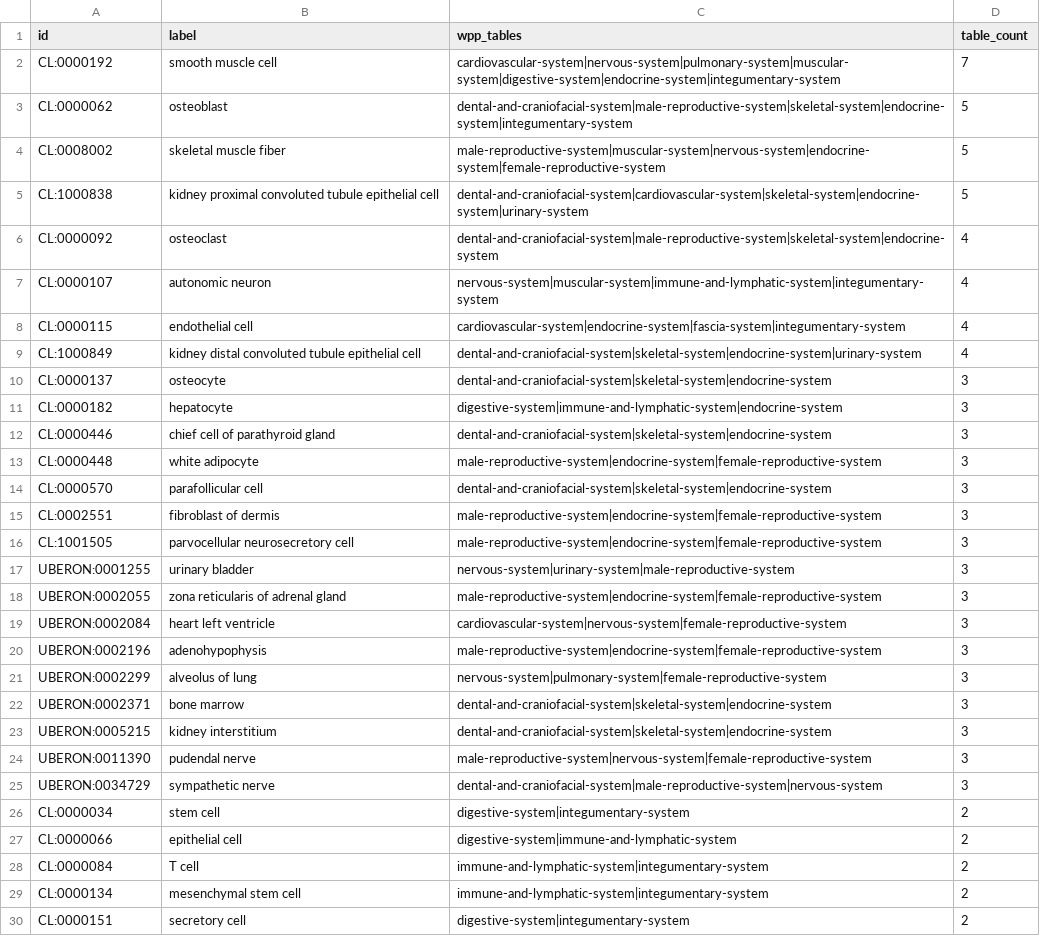
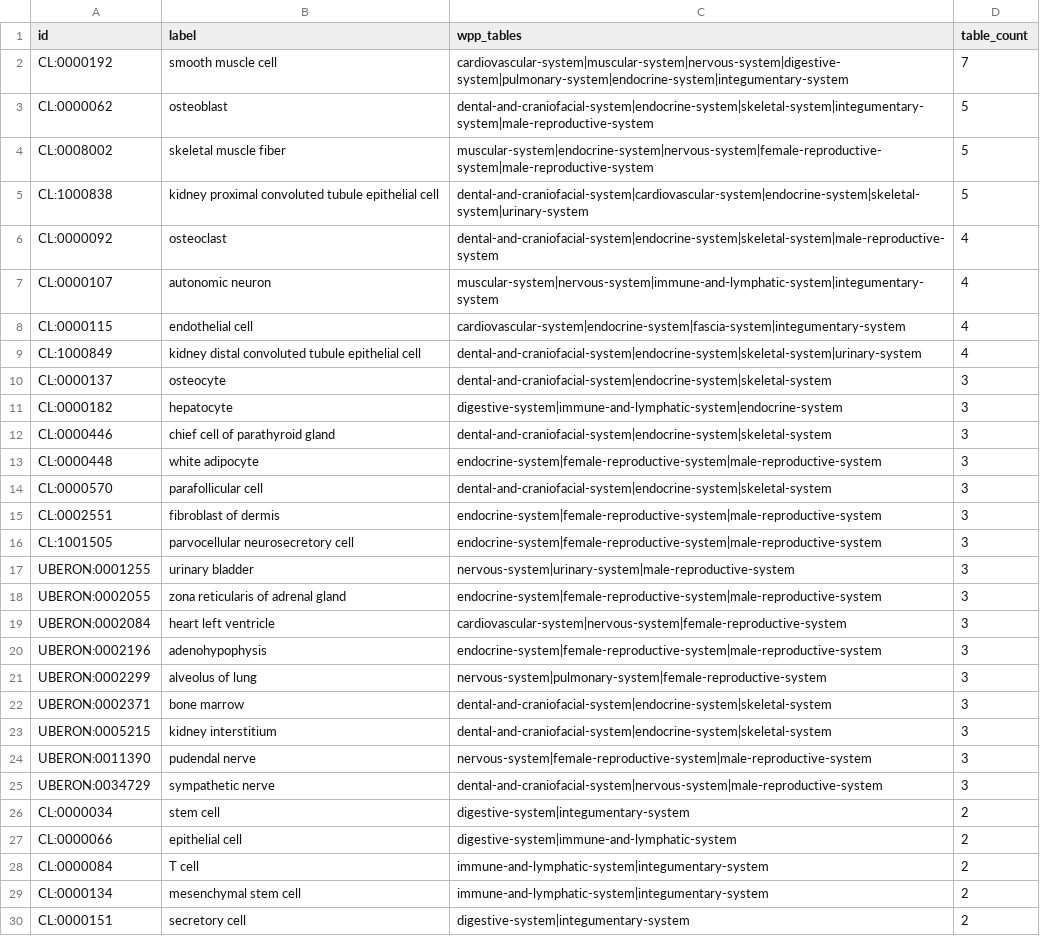
Before and after one commit to wholepersonproject/wpp-data-products, a CSV file: reports/validation/wpp-effectors-in-multiple-tables.csv, drawn as a sheet; only a part is shown; the diff covers the shown part only.

```diff
--- a/reports/validation/wpp-effectors-in-multiple-tables.csv
+++ b/reports/validation/wpp-effectors-in-multiple-tables.csv
@@ -1,26 +1,26 @@
 id,label,wpp_tables,table_count
-CL:0000192,smooth muscle cell,cardiovascular-system|nervous-system|pulmonary-system|muscular-system|digestive-system|endocrine-system|integumentary-system,7
-CL:0000062,osteoblast,dental-and-craniofacial-system|male-reproductive-system|skeletal-system|endocrine-system|integumentary-system,5
-CL:0008002,skeletal muscle fiber,male-reproductive-system|muscular-system|nervous-system|endocrine-system|female-reproductive-system,5
-CL:1000838,kidney proximal convoluted tubule epithelial cell,dental-and-craniofacial-system|cardiovascular-system|skeletal-system|endocrine-system|urinary-system,5
-CL:0000092,osteoclast,dental-and-craniofacial-system|male-reproductive-system|skeletal-system|endocrine-system,4
-CL:0000107,autonomic neuron,nervous-system|muscular-system|immune-and-lymphatic-system|integumentary-system,4
+CL:0000192,smooth muscle cell,cardiovascular-system|muscular-system|nervous-system|digestive-system|pulmonary-system|endocrine-system|integumentary-system,7
+CL:0000062,osteoblast,dental-and-craniofacial-system|endocrine-system|skeletal-system|integumentary-system|male-reproductive-system,5
+CL:0008002,skeletal muscle fiber,muscular-system|endocrine-system|nervous-system|female-reproductive-system|male-reproductive-system,5
+CL:1000838,kidney proximal convoluted tubule epithelial cell,dental-and-craniofacial-system|cardiovascular-system|endocrine-system|skeletal-system|urinary-system,5
+CL:0000092,osteoclast,dental-and-craniofacial-system|endocrine-system|skeletal-system|male-reproductive-system,4
+CL:0000107,autonomic neuron,muscular-system|nervous-system|immune-and-lymphatic-system|integumentary-system,4
 CL:0000115,endothelial cell,cardiovascular-system|endocrine-system|fascia-system|integumentary-system,4
-CL:1000849,kidney distal convoluted tubule epithelial cell,dental-and-craniofacial-system|skeletal-system|endocrine-system|urinary-system,4
-CL:0000137,osteocyte,dental-and-craniofacial-system|skeletal-system|endocrine-system,3
+CL:1000849,kidney distal convoluted tubule epithelial cell,dental-and-craniofacial-system|endocrine-system|skeletal-system|urinary-system,4
+CL:0000137,osteocyte,dental-and-craniofacial-system|endocrine-system|skeletal-system,3
 CL:0000182,hepatocyte,digestive-system|immune-and-lymphatic-system|endocrine-system,3
-CL:0000446,chief cell of parathyroid gland,dental-and-craniofacial-system|skeletal-system|endocrine-system,3
-CL:0000448,white adipocyte,male-reproductive-system|endocrine-system|female-reproductive-system,3
-CL:0000570,parafollicular cell,dental-and-craniofacial-system|skeletal-system|endocrine-system,3
-CL:0002551,fibroblast of dermis,male-reproductive-system|endocrine-system|female-reproductive-system,3
-CL:1001505,parvocellular neurosecretory cell,male-reproductive-system|endocrine-system|female-reproductive-system,3
+CL:0000446,chief cell of parathyroid gland,dental-and-craniofacial-system|endocrine-system|skeletal-system,3
+CL:0000448,white adipocyte,endocrine-system|female-reproductive-system|male-reproductive-system,3
+CL:0000570,parafollicular cell,dental-and-craniofacial-system|endocrine-system|skeletal-system,3
+CL:0002551,fibroblast of dermis,endocrine-system|female-reproductive-system|male-reproductive-system,3
+CL:1001505,parvocellular neurosecretory cell,endocrine-system|female-reproductive-system|male-reproductive-system,3
 UBERON:0001255,urinary bladder,nervous-system|urinary-system|male-reproductive-system,3
-UBERON:0002055,zona reticularis of adrenal gland,male-reproductive-system|endocrine-system|female-reproductive-system,3
+UBERON:0002055,zona reticularis of adrenal gland,endocrine-system|female-reproductive-system|male-reproductive-system,3
 UBERON:0002084,heart left ventricle,cardiovascular-system|nervous-system|female-reproductive-system,3
-UBERON:0002196,adenohypophysis,male-reproductive-system|endocrine-system|female-reproductive-system,3
+UBERON:0002196,adenohypophysis,endocrine-system|female-reproductive-system|male-reproductive-system,3
 UBERON:0002299,alveolus of lung,nervous-system|pulmonary-system|female-reproductive-system,3
-UBERON:0002371,bone marrow,dental-and-craniofacial-system|skeletal-system|endocrine-system,3
-UBERON:0005215,kidney interstitium,dental-and-craniofacial-system|skeletal-system|endocrine-system,3
-UBERON:0011390,pudendal nerve,male-reproductive-system|nervous-system|female-reproductive-system,3
-UBERON:0034729,sympathetic nerve,dental-and-craniofacial-system|male-reproductive-system|nervous-system,3
+UBERON:0002371,bone marrow,dental-and-craniofacial-system|endocrine-system|skeletal-system,3
+UBERON:0005215,kidney interstitium,dental-and-craniofacial-system|endocrine-system|skeletal-system,3
+UBERON:0011390,pudendal nerve,nervous-system|female-reproductive-system|male-reproductive-system,3
+UBERON:0034729,sympathetic nerve,dental-and-craniofacial-system|nervous-system|male-reproductive-system,3
 CL:0000034,stem cell,digestive-system|integumentary-system,2
```
Also changed, not shown: 8 edited cells elsewhere in this file, reports/validation/wpp-cl-missing-in-asctb.csv, reports/validation/wpp-cl-present-in-asctb.csv, 14 other files.
